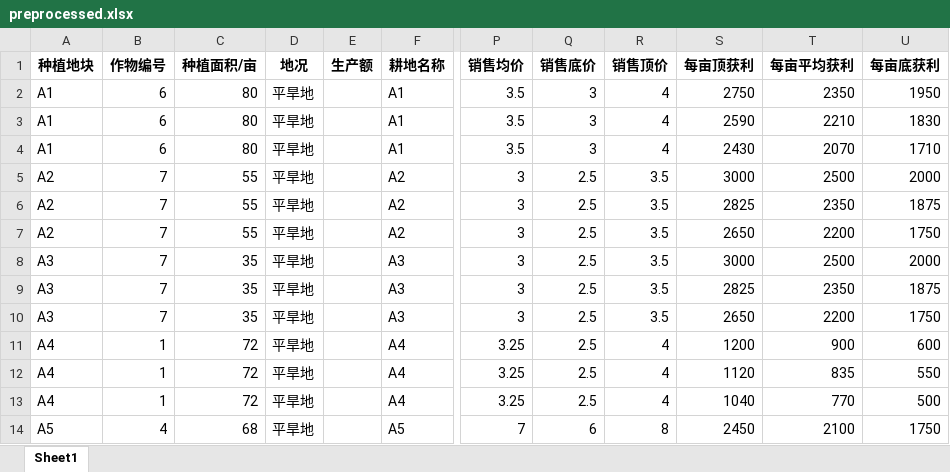
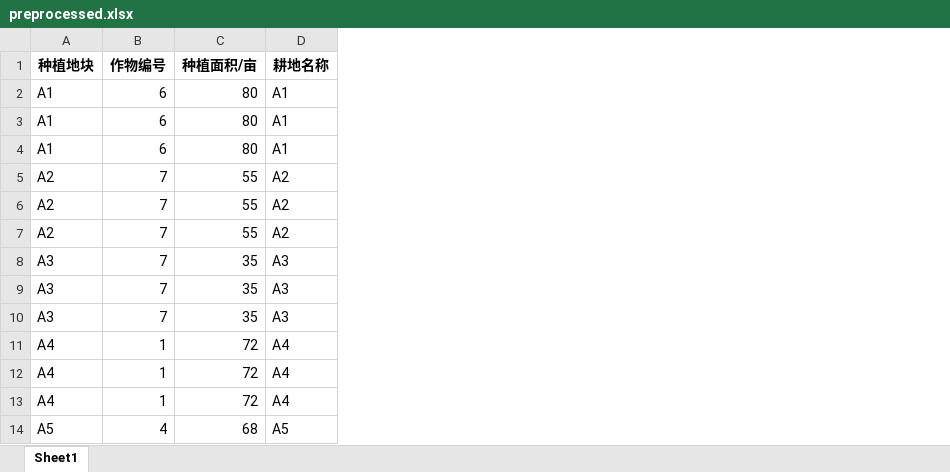
Before and after one commit to Rankyer/CUMCM_2024, an Excel workbook: base/data/preprocessed.xlsx, sheet Sheet1, drawn as a sheet; only a part is shown, gaps mark what is left out; values as stored, in another font and other column widths than the file's, no borders; the diff names each change by its address in the sheet, - before the commit and + after, or states it on an @@ line.

Commit message:
data: Add the data files.

```diff
--- a/base/data/preprocessed.xlsx (sheet Sheet1)
+++ b/base/data/preprocessed.xlsx (sheet Sheet1)
-column D (地况), rows 2-14: all 平旱地
-column E (生产额), empty
-column P (销售均价), rows 2-14: 3.5 | 3.5 | 3.5 | 3 | 3 | 3 | 3 | 3 | 3 | 3.25 | 3.25 | 3.25 | 7
-column Q (销售底价), rows 2-14: 3 | 3 | 3 | 2.5 | 2.5 | 2.5 | 2.5 | 2.5 | 2.5 | 2.5 | 2.5 | 2.5 | 6
-column R (销售顶价), rows 2-14: 4 | 4 | 4 | 3.5 | 3.5 | 3.5 | 3.5 | 3.5 | 3.5 | 4 | 4 | 4 | 8
-column S (每亩顶获利), rows 2-14: 2750 | 2590 | 2430 | 3000 | 2825 | 2650 | 3000 | 2825 | 2650 | 1200 | 1120 | 1040 | 2450
-column T (每亩平均获利), rows 2-14: 2350 | 2210 | 2070 | 2500 | 2350 | 2200 | 2500 | 2350 | 2200 | 900 | 835 | 770 | 2100
-column U (每亩底获利), rows 2-14: 1950 | 1830 | 1710 | 2000 | 1875 | 1750 | 2000 | 1875 | 1750 | 600 | 550 | 500 | 1750
```
Also changed, not shown: data/general_statics-2023.xlsx, data/land_statics.xlsx, 2 other files.
